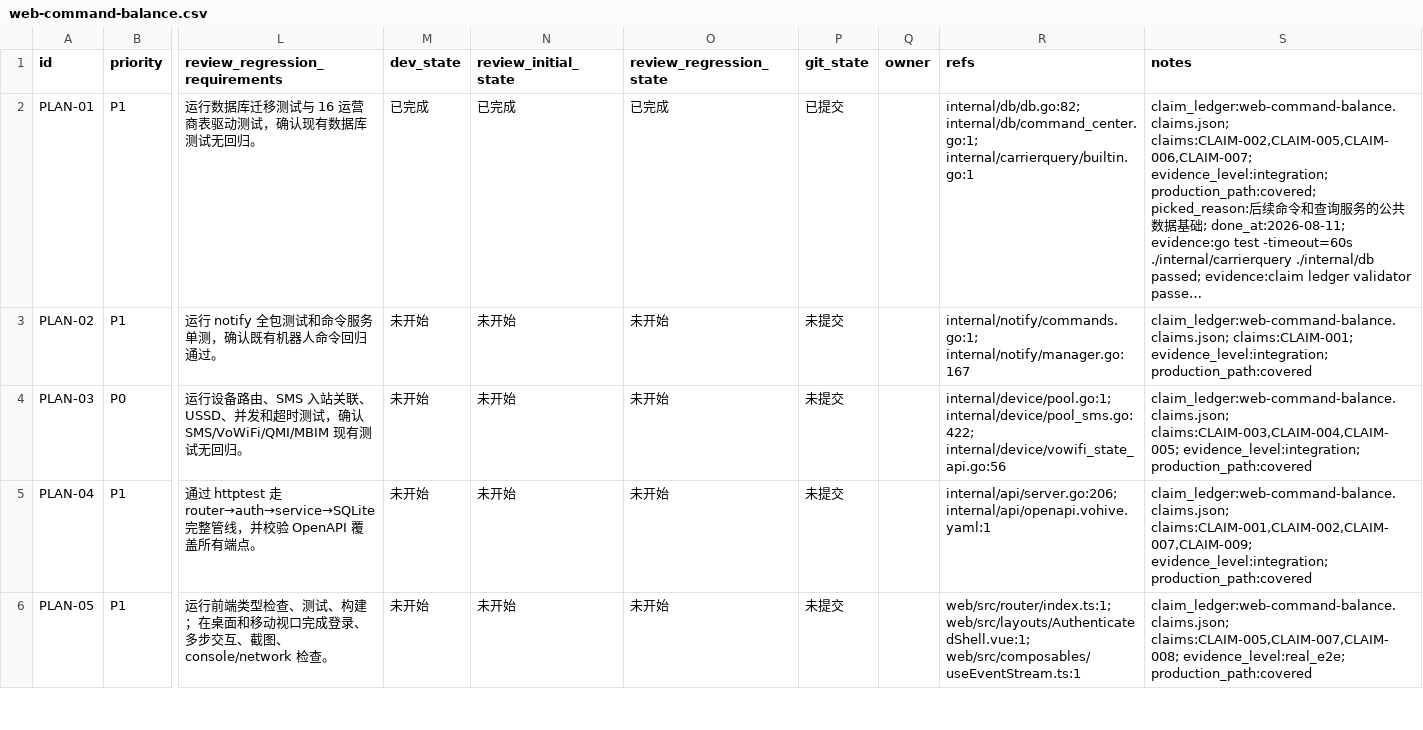
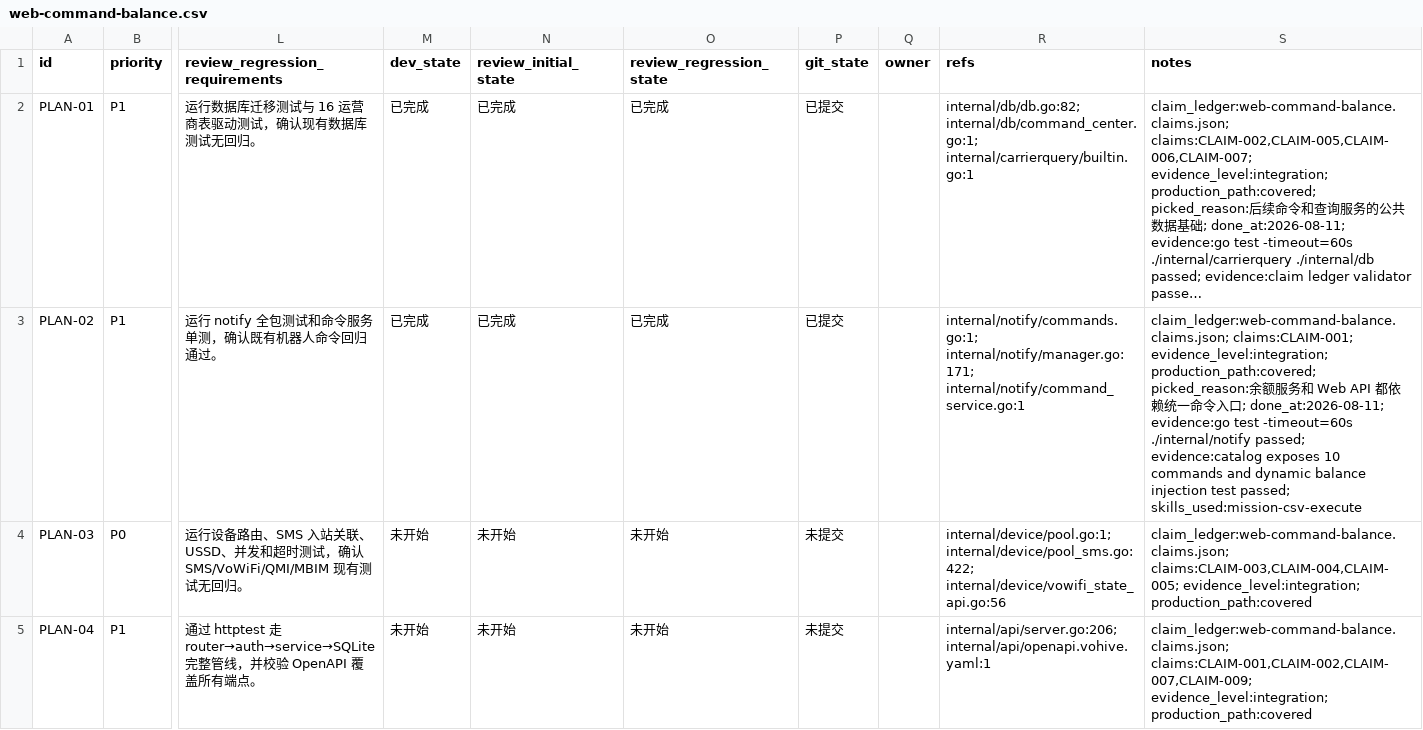
Before and after one commit to ZyElite/hideck, a CSV file: issues/web-command-balance/web-command-balance.csv, drawn as a sheet; only a part is shown, gaps mark what is left out; the shorter side is filled out with more unchanged rows; long unchanged cells end in …; the diff names each change by its address in the sheet, - before the commit and + after, or states it on an @@ line.

Commit message:
[command-center-02] share command registry across channels
Route the existing notification commands through one injectable command service and expose stable metadata for the Web command center.

Keep the original handlers intact while making help and balance available to every channel with explicit errors before balance wiring is installed.

```diff
--- a/issues/web-command-balance/web-command-balance.csv
+++ b/issues/web-command-balance/web-command-balance.csv
-M3 (dev_state): 未开始
+M3 (dev_state): 已完成
-N3 (review_initial_state): 未开始
+N3 (review_initial_state): 已完成
-O3 (review_regression_state): 未开始
+O3 (review_regression_state): 已完成
-P3 (git_state): 未提交
+P3 (git_state): 已提交
-R3 (refs): internal/notify/commands.go:1; internal/notify/manager.go:167
+R3 (refs): internal/notify/commands.go:1; internal/notify/manager.go:171; internal/notify/command_service.go:1
-S3 (notes): …claims:CLAIM-001; evidence_level:integration; production_path:covered
+S3 (notes): …claims:CLAIM-001; evidence_level:integration; production_path:covered; picked_reason:余额服务和 Web API 都依赖统一命令入口; done_at:2026-08-11; evidence:go test -timeout=60s ./internal/notify passed; evidence:catalog exposes 10 commands and dynamic balance injection test passed; skills_used:mission-csv-execute
```
Also changed, not shown: 3 other files.
